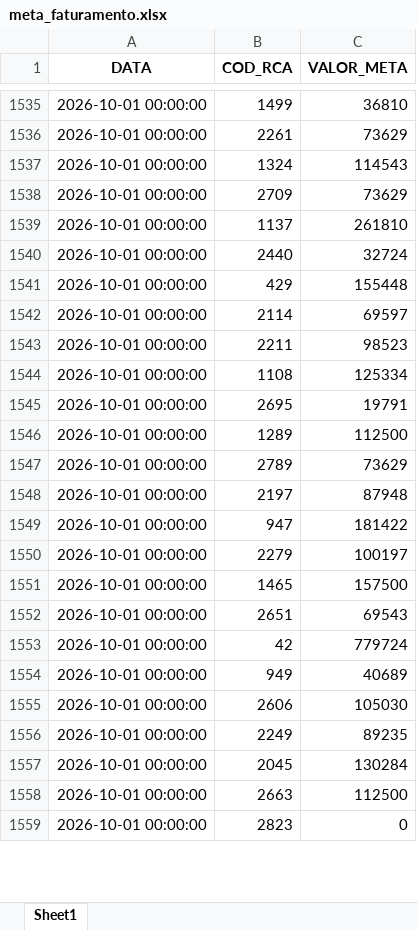
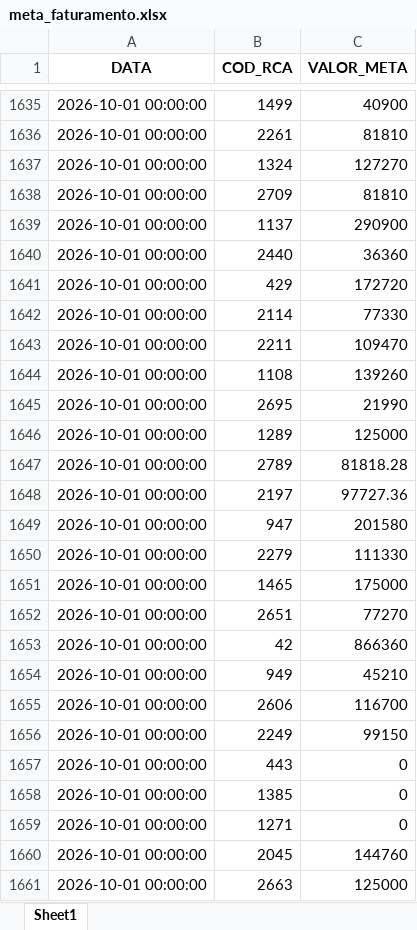
Before and after one commit to RoqueChristian/convencao, an Excel workbook: data/meta_faturamento.xlsx, sheet Sheet1, drawn as a sheet; only a part is shown, gaps mark what is left out; the shorter side is filled out with more unchanged rows; values as stored, in another font and other column widths than the file's, no borders; addresses are those after the commit; the diff covers the shown part only; the diff names each change by its address in the sheet, - before the commit and + after, or states it on an @@ line.

Commit message:
chore(data): batch update intraday meta_faturamento - 08:02:37

```diff
--- a/data/meta_faturamento.xlsx (sheet Sheet1)
+++ b/data/meta_faturamento.xlsx (sheet Sheet1)
-C1635 (VALOR_META): 36810
+C1635 (VALOR_META): 40900
-C1636 (VALOR_META): 73629
+C1636 (VALOR_META): 81810
-C1637 (VALOR_META): 114543
+C1637 (VALOR_META): 127270
-C1638 (VALOR_META): 73629
+C1638 (VALOR_META): 81810
-C1639 (VALOR_META): 261810
+C1639 (VALOR_META): 290900
-C1640 (VALOR_META): 32724
+C1640 (VALOR_META): 36360
-C1641 (VALOR_META): 155448
+C1641 (VALOR_META): 172720
-C1642 (VALOR_META): 69597
+C1642 (VALOR_META): 77330
-C1643 (VALOR_META): 98523
+C1643 (VALOR_META): 109470
-C1644 (VALOR_META): 125334
+C1644 (VALOR_META): 139260
-C1645 (VALOR_META): 19791
+C1645 (VALOR_META): 21990
-C1646 (VALOR_META): 112500
+C1646 (VALOR_META): 125000
-C1647 (VALOR_META): 73629
+C1647 (VALOR_META): 81818.28
-C1648 (VALOR_META): 87948
+C1648 (VALOR_META): 97727.36
-C1649 (VALOR_META): 181422
+C1649 (VALOR_META): 201580
-C1650 (VALOR_META): 100197
+C1650 (VALOR_META): 111330
-C1651 (VALOR_META): 157500
+C1651 (VALOR_META): 175000
-C1652 (VALOR_META): 69543
+C1652 (VALOR_META): 77270
-C1653 (VALOR_META): 779724
+C1653 (VALOR_META): 866360
-C1654 (VALOR_META): 40689
+C1654 (VALOR_META): 45210
-C1655 (VALOR_META): 105030
+C1655 (VALOR_META): 116700
-C1656 (VALOR_META): 89235
+C1656 (VALOR_META): 99150
+row 1657: 2026-10-01 00:00:00 | 443 | 0
+row 1658: 2026-10-01 00:00:00 | 1385 | 0
+row 1659: 2026-10-01 00:00:00 | 1271 | 0
-C1660 (VALOR_META): 130284
+C1660 (VALOR_META): 144760
-C1661 (VALOR_META): 112500
+C1661 (VALOR_META): 125000
```
Also changed, not shown: other rows of this sheet.
